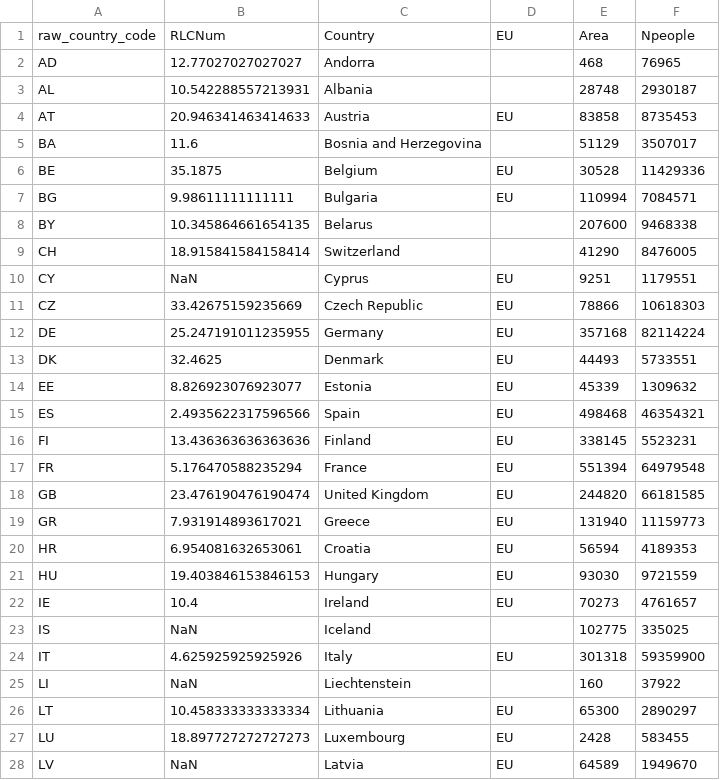
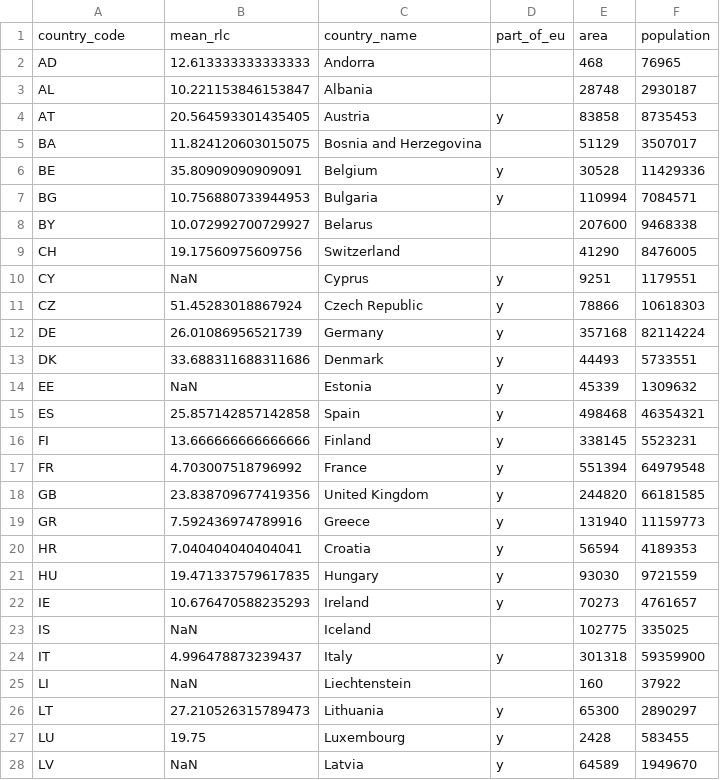
Before and after one commit to DimEvil/species-lists-red-list-butterflies, a CSV file: data/processed/wrl/wrl_values_per_country.csv, drawn as a sheet; only a part is shown; the diff covers the shown part only.

Commit message:
Calculate mean wrl per country (slight updates in numbers)

```diff
--- a/data/processed/wrl/wrl_values_per_country.csv
+++ b/data/processed/wrl/wrl_values_per_country.csv
@@ -1,28 +1,28 @@
-raw_country_code,RLCNum,Country,EU,Area,Npeople
-AD,12.77027027027027,Andorra,,468,76965
-AL,10.542288557213931,Albania,,28748,2930187
-AT,20.946341463414633,Austria,EU,83858,8735453
-BA,11.6,Bosnia and Herzegovina,,51129,3507017
-BE,35.1875,Belgium,EU,30528,11429336
-BG,9.98611111111111,Bulgaria,EU,110994,7084571
-BY,10.345864661654135,Belarus,,207600,9468338
-CH,18.915841584158414,Switzerland,,41290,8476005
-CY,NaN,Cyprus,EU,9251,1179551
-CZ,33.42675159235669,Czech Republic,EU,78866,10618303
-DE,25.247191011235955,Germany,EU,357168,82114224
-DK,32.4625,Denmark,EU,44493,5733551
-EE,8.826923076923077,Estonia,EU,45339,1309632
-ES,2.4935622317596566,Spain,EU,498468,46354321
-FI,13.436363636363636,Finland,EU,338145,5523231
-FR,5.176470588235294,France,EU,551394,64979548
-GB,23.476190476190474,United Kingdom,EU,244820,66181585
-GR,7.931914893617021,Greece,EU,131940,11159773
-HR,6.954081632653061,Croatia,EU,56594,4189353
-HU,19.403846153846153,Hungary,EU,93030,9721559
-IE,10.4,Ireland,EU,70273,4761657
+country_code,mean_rlc,country_name,part_of_eu,area,population
+AD,12.613333333333333,Andorra,,468,76965
+AL,10.221153846153847,Albania,,28748,2930187
+AT,20.564593301435405,Austria,y,83858,8735453
+BA,11.824120603015075,Bosnia and Herzegovina,,51129,3507017
+BE,35.80909090909091,Belgium,y,30528,11429336
+BG,10.756880733944953,Bulgaria,y,110994,7084571
+BY,10.072992700729927,Belarus,,207600,9468338
+CH,19.17560975609756,Switzerland,,41290,8476005
+CY,NaN,Cyprus,y,9251,1179551
+CZ,51.45283018867924,Czech Republic,y,78866,10618303
+DE,26.01086956521739,Germany,y,357168,82114224
+DK,33.688311688311686,Denmark,y,44493,5733551
+EE,NaN,Estonia,y,45339,1309632
+ES,25.857142857142858,Spain,y,498468,46354321
+FI,13.666666666666666,Finland,y,338145,5523231
+FR,4.703007518796992,France,y,551394,64979548
+GB,23.838709677419356,United Kingdom,y,244820,66181585
+GR,7.592436974789916,Greece,y,131940,11159773
+HR,7.040404040404041,Croatia,y,56594,4189353
+HU,19.471337579617835,Hungary,y,93030,9721559
+IE,10.676470588235293,Ireland,y,70273,4761657
 IS,NaN,Iceland,,102775,335025
-IT,4.625925925925926,Italy,EU,301318,59359900
+IT,4.996478873239437,Italy,y,301318,59359900
 LI,NaN,Liechtenstein,,160,37922
-LT,10.458333333333334,Lithuania,EU,65300,2890297
-LU,18.897727272727273,Luxembourg,EU,2428,583455
-LV,NaN,Latvia,EU,64589,1949670
+LT,27.210526315789473,Lithuania,y,65300,2890297
+LU,19.75,Luxembourg,y,2428,583455
+LV,NaN,Latvia,y,64589,1949670
```
Also changed, not shown: 3 removed rows and 18 edited cells elsewhere in this file, 1 other file.
